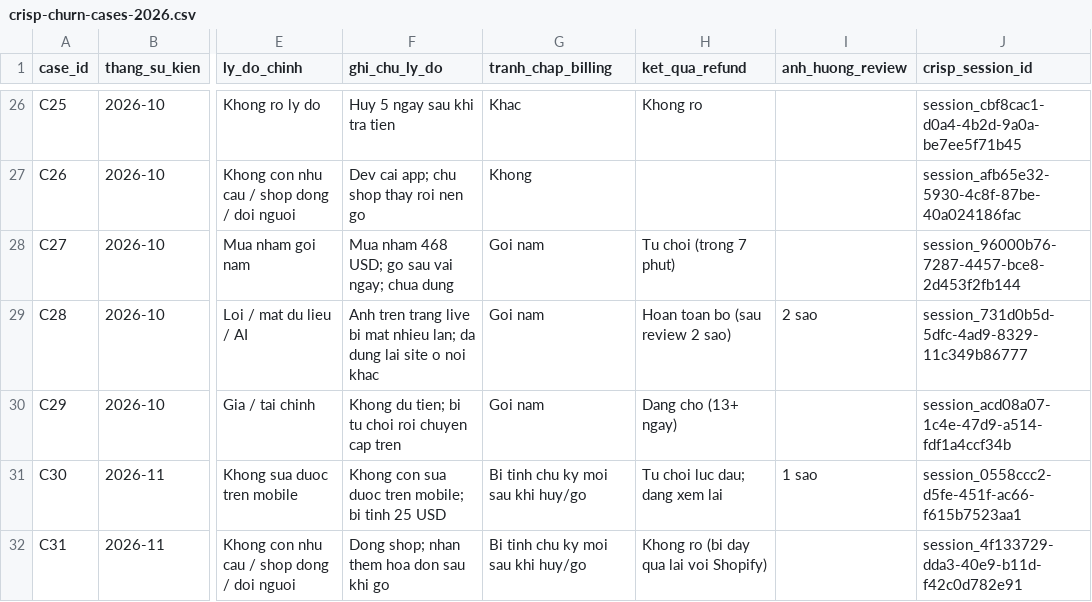
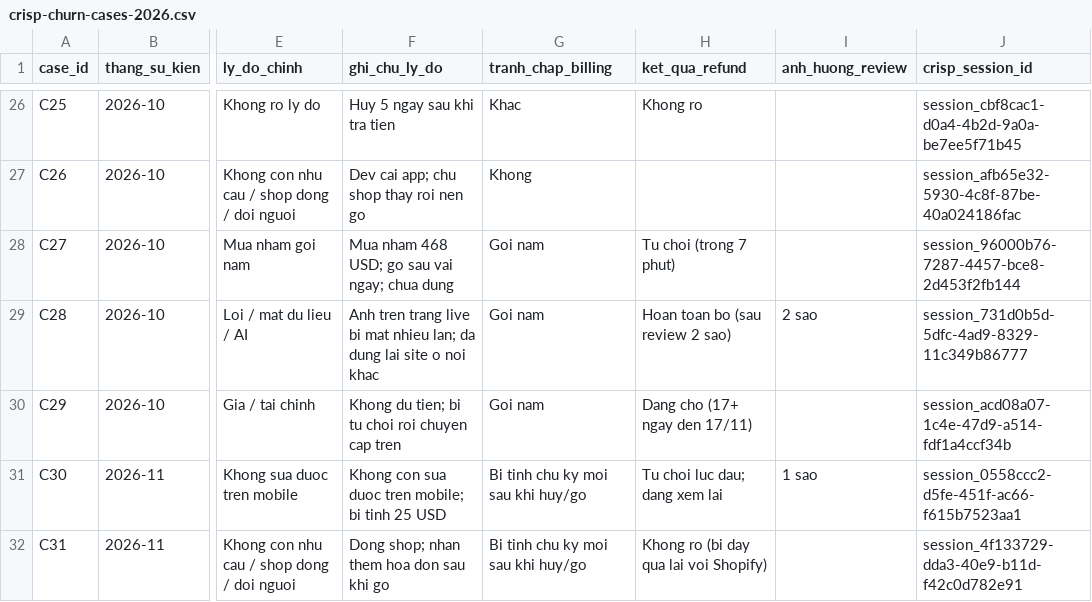
Before and after one commit to thaontm-sys/rose-claude, a CSV file: reports/data/crisp-churn-cases-2026.csv, drawn as a sheet; only a part is shown, gaps mark what is left out; the diff names each change by its address in the sheet, - before the commit and + after, or states it on an @@ line.

```diff
--- a/reports/data/crisp-churn-cases-2026.csv
+++ b/reports/data/crisp-churn-cases-2026.csv
-H30 (ket_qua_refund): Dang cho (13+ ngay)
+H30 (ket_qua_refund): Dang cho (17+ ngay den 17/11)
```
Also changed, not shown: 1 other file.
